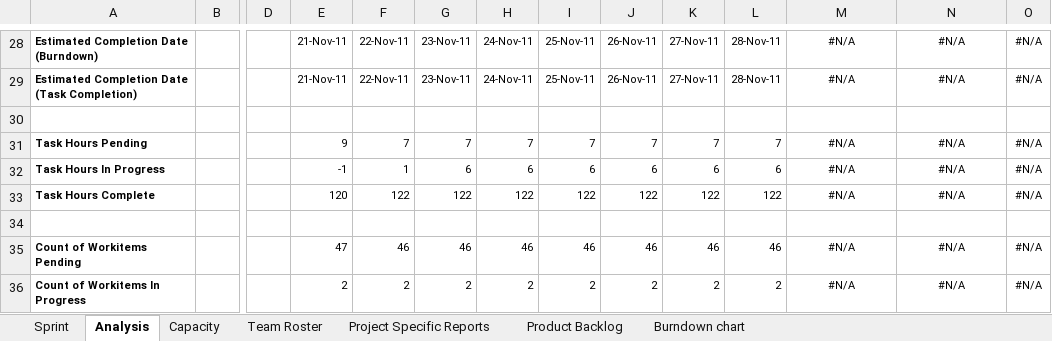
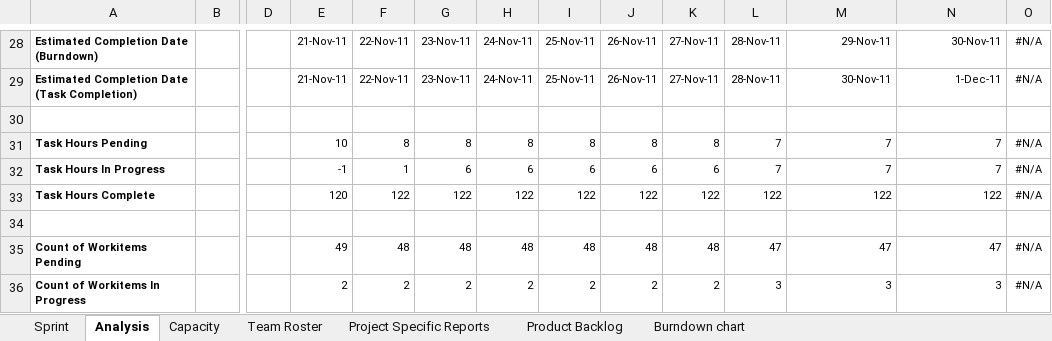
Before and after one commit to carlosneo/dotprojecteap, an Excel workbook: Dot Project EAP/4. System Management/Backlog/DPEAP_BKL_20111121.xlsm, sheet Analysis, drawn as a sheet; only a part is shown, gaps mark what is left out; values as stored, in another font and other column widths than the file's, no borders; charts and pictures and conditional formats not drawn; the diff covers the shown part only; the diff names each change by its address in the sheet, - before the commit and + after, or states it on an @@ line.

```diff
--- a/Dot Project EAP/4. System Management/Backlog/DPEAP_BKL_20111121.xlsm (sheet Analysis)
+++ b/Dot Project EAP/4. System Management/Backlog/DPEAP_BKL_20111121.xlsm (sheet Analysis)
-M28:N29 alignment: center
+M28:N29 alignment: right
-M28: #N/A
+M28: 29-Nov-11
-N28: #N/A
+N28: 30-Nov-11
-M29: #N/A
+M29: 30-Nov-11
-N29: #N/A
+N29: 1-Dec-11
-E31: 9
+E31: 10
-F31: 7
+F31: 8
-G31: 7
+G31: 8
-H31: 7
+H31: 8
-I31: 7
+I31: 8
-J31: 7
+J31: 8
-K31: 7
+K31: 8
-M31:M32: #N/A
+M31:M32: 7
-M31:N33 alignment: center
+M31:N33 alignment: right
-N31:N32: #N/A
+N31:N32: 7
-L32: 6
+L32: 7
-M33: #N/A
+M33: 122
-N33: #N/A
+N33: 122
-E35: 47
+E35: 49
-F35: 46
+F35: 48
-G35: 46
+G35: 48
-H35: 46
+H35: 48
-I35: 46
+I35: 48
-J35: 46
+J35: 48
-K35: 46
+K35: 48
-L35: 46
+L35: 47
-M35: #N/A
+M35: 47
-M35:N36 alignment: center
+M35:N36 alignment: right
-N35: #N/A
+N35: 47
-L36: 2
+L36: 3
-M36: #N/A
+M36: 3
-N36: #N/A
+N36: 3
```
Also changed, not shown: 31 edited cells and cell formats elsewhere in this sheet, sheet Sprint, sheet Capacity, sheet Project Specific Reports, formulas that keep their value, hidden cells, charts or pictures.
